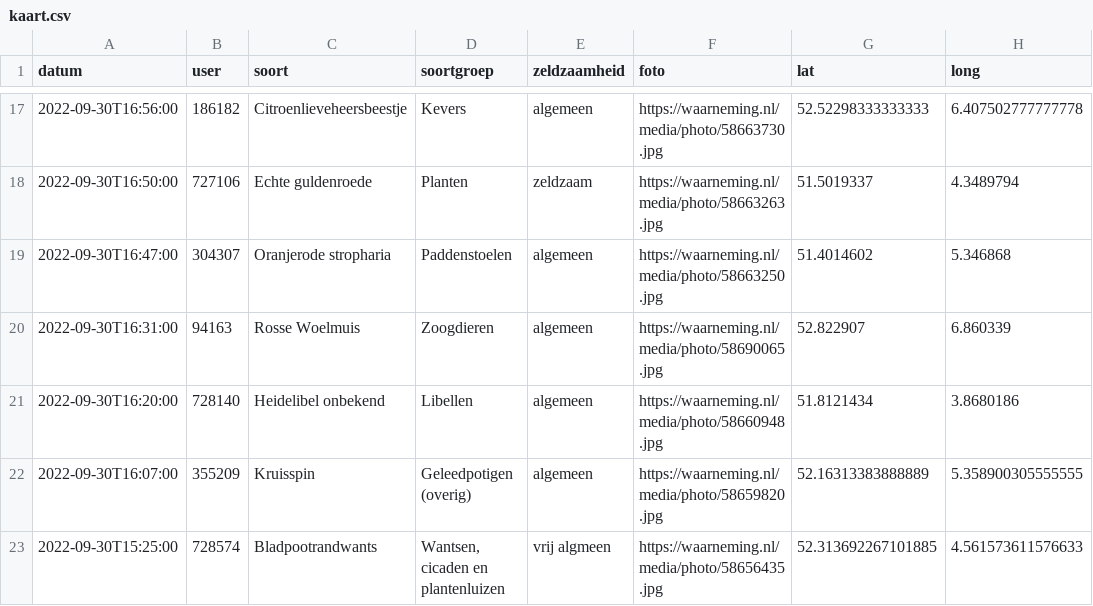
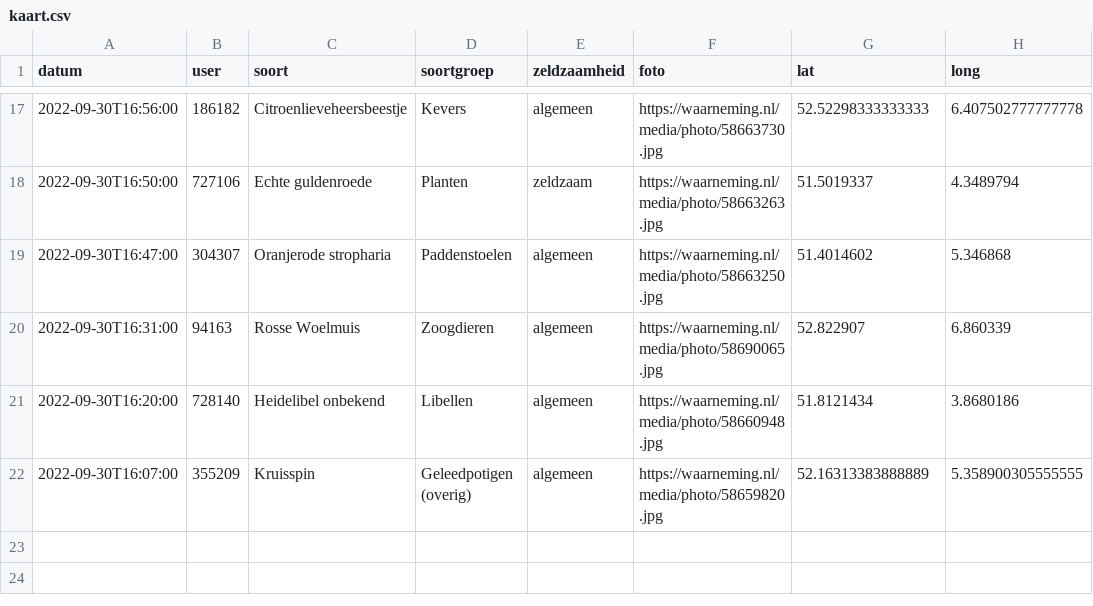
Before and after one commit to erikvangameren/dewildetuin, a CSV file: kaart.csv, drawn as a sheet; only a part is shown, gaps mark what is left out; the diff names each change by its address in the sheet, - before the commit and + after, or states it on an @@ line.

```diff
--- a/kaart.csv
+++ b/kaart.csv
-row 23: 2022-09-30T15:25:00 | 728574 | Bladpootrandwants | Wantsen, cicaden en plantenluizen | vrij algmeen | https://waarneming.nl/media/photo/58656435.jpg | 52.313692267101885 | 4.561573611576633
```
